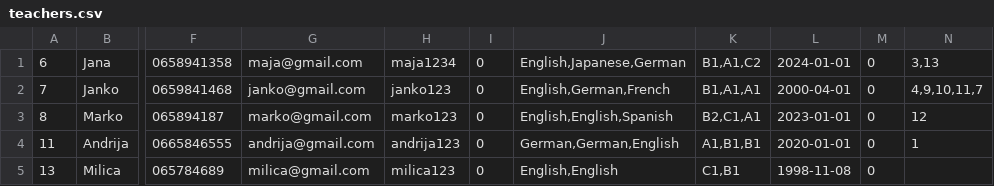
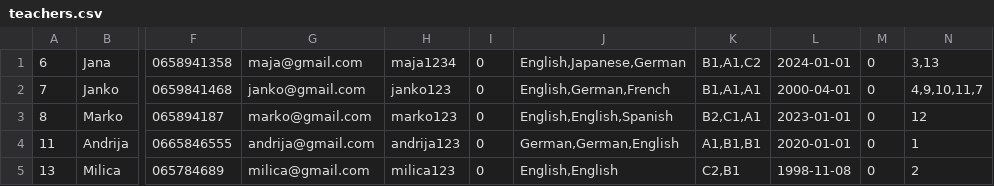
Before and after one commit to IvanaaXD/USI, a CSV file: LangLang/Data/teachers.csv, drawn as a sheet; only a part is shown, gaps mark what is left out; the diff names each change by its address in the sheet, - before the commit and + after, or states it on an @@ line.

```diff
--- a/LangLang/Data/teachers.csv
+++ b/LangLang/Data/teachers.csv
-K5: C1,B1
+K5: C2,B1
-N5: (empty)
+N5: 2
```
Also changed, not shown: LangLang/Data/course.csv, 6 other files.
